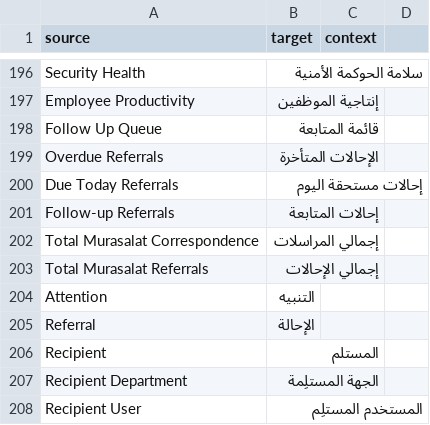
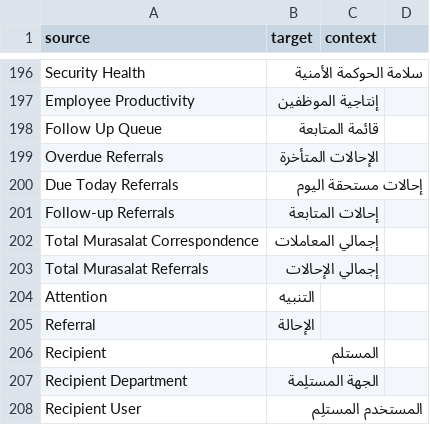
Before and after one commit to 8kode/murasalat_office, a CSV file: murasalat_office/translations/ar.csv, drawn as a sheet; only a part is shown, gaps mark what is left out; the diff covers the shown part only.

```diff
--- a/murasalat_office/translations/ar.csv
+++ b/murasalat_office/translations/ar.csv
@@ -201,3 +201,3 @@ Due Today Referrals,إحالات مستحقة اليوم,
 Follow-up Referrals,إحالات المتابعة,
-Total Murasalat Correspondence,إجمالي المراسلات,
+Total Murasalat Correspondence,إجمالي المعاملات,
 Total Murasalat Referrals,إجمالي الإحالات,
```
Also changed, not shown: 50 added rows and 11 edited cells elsewhere in this file, 6 other files.
